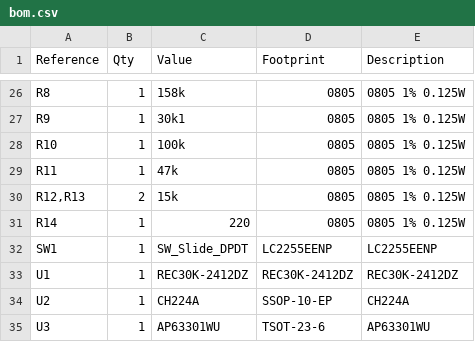
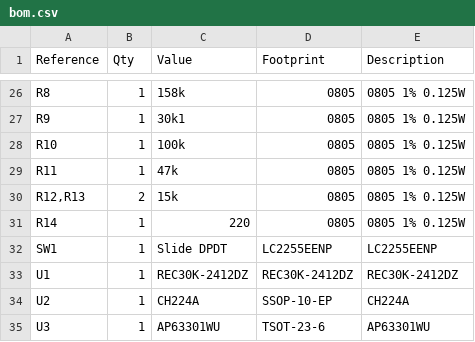
Before and after one commit to xdylanm/modular-system-psu, a CSV file: docs/assets/bom.csv, drawn as a sheet; only a part is shown, gaps mark what is left out.

```diff
--- a/docs/assets/bom.csv
+++ b/docs/assets/bom.csv
@@ -31,3 +31,3 @@ R11,1,47k,0805,0805 1% 0.125W
 R14,1,220,0805,0805 1% 0.125W
-SW1,1,SW_Slide_DPDT,LC2255EENP,LC2255EENP
+SW1,1,Slide DPDT,LC2255EENP,LC2255EENP
 U1,1,REC30K-2412DZ,REC30K-2412DZ,REC30K-2412DZ
```
Also changed, not shown: 2 other files.
